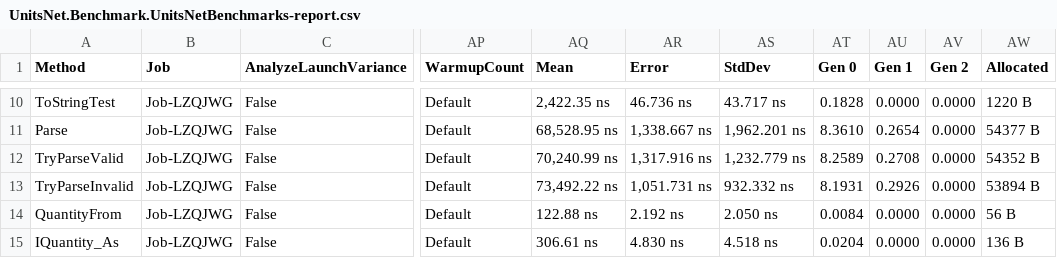
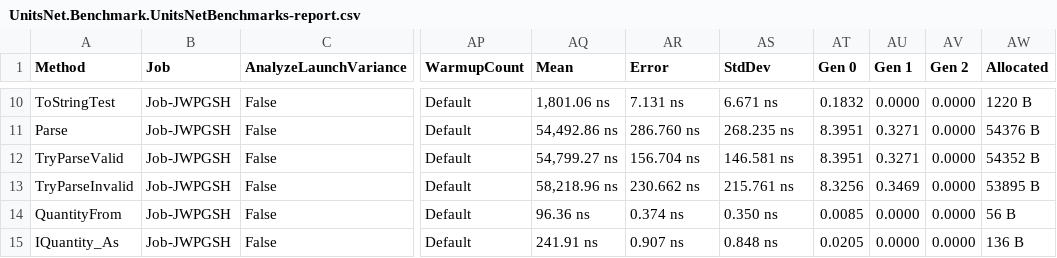
Before and after one commit to angularsen/UnitsNet, a CSV file: benchmarks/net472/results/UnitsNet.Benchmark.UnitsNetBenchmarks-report.csv, drawn as a sheet; only a part is shown, gaps mark what is left out; the diff covers the shown part only; the diff names each change by its address in the sheet, - before the commit and + after, or states it on an @@ line.

```diff
--- a/benchmarks/net472/results/UnitsNet.Benchmark.UnitsNetBenchmarks-report.csv
+++ b/benchmarks/net472/results/UnitsNet.Benchmark.UnitsNetBenchmarks-report.csv
-B10:B15 (Job): Job-LZQJWG
+B10:B15 (Job): Job-JWPGSH
-AQ10 (Mean): 2,422.35 ns
+AQ10 (Mean): 1,801.06 ns
-AR10 (Error): 46.736 ns
+AR10 (Error): 7.131 ns
-AS10 (StdDev): 43.717 ns
+AS10 (StdDev): 6.671 ns
-AT10 (Gen 0): 0.1828
+AT10 (Gen 0): 0.1832
-AQ11 (Mean): 68,528.95 ns
+AQ11 (Mean): 54,492.86 ns
-AR11 (Error): 1,338.667 ns
+AR11 (Error): 286.760 ns
-AS11 (StdDev): 1,962.201 ns
+AS11 (StdDev): 268.235 ns
-AT11 (Gen 0): 8.3610
+AT11 (Gen 0): 8.3951
-AU11 (Gen 1): 0.2654
+AU11 (Gen 1): 0.3271
-AW11 (Allocated): 54377 B
+AW11 (Allocated): 54376 B
-AQ12 (Mean): 70,240.99 ns
+AQ12 (Mean): 54,799.27 ns
-AR12 (Error): 1,317.916 ns
+AR12 (Error): 156.704 ns
-AS12 (StdDev): 1,232.779 ns
+AS12 (StdDev): 146.581 ns
-AT12 (Gen 0): 8.2589
+AT12 (Gen 0): 8.3951
-AU12 (Gen 1): 0.2708
+AU12 (Gen 1): 0.3271
-AQ13 (Mean): 73,492.22 ns
+AQ13 (Mean): 58,218.96 ns
-AR13 (Error): 1,051.731 ns
+AR13 (Error): 230.662 ns
-AS13 (StdDev): 932.332 ns
+AS13 (StdDev): 215.761 ns
-AT13 (Gen 0): 8.1931
+AT13 (Gen 0): 8.3256
-AU13 (Gen 1): 0.2926
+AU13 (Gen 1): 0.3469
-AW13 (Allocated): 53894 B
+AW13 (Allocated): 53895 B
-AQ14 (Mean): 122.88 ns
+AQ14 (Mean): 96.36 ns
-AR14 (Error): 2.192 ns
+AR14 (Error): 0.374 ns
-AS14 (StdDev): 2.050 ns
+AS14 (StdDev): 0.350 ns
-AT14 (Gen 0): 0.0084
+AT14 (Gen 0): 0.0085
-AQ15 (Mean): 306.61 ns
+AQ15 (Mean): 241.91 ns
-AR15 (Error): 4.830 ns
+AR15 (Error): 0.907 ns
-AS15 (StdDev): 4.518 ns
+AS15 (StdDev): 0.848 ns
-AT15 (Gen 0): 0.0204
+AT15 (Gen 0): 0.0205
```
Also changed, not shown: 53 edited cells elsewhere in this file, 5 other files.
